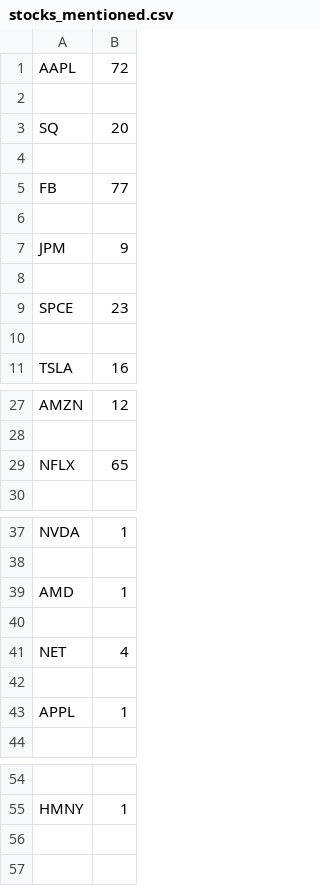
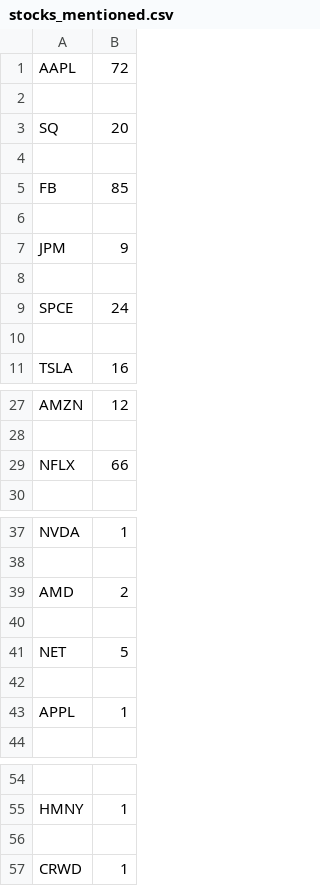
Before and after one commit to xConde/Condo, a CSV file: stocks_mentioned.csv, drawn as a sheet; only a part is shown, gaps mark what is left out; the diff names each change by its address in the sheet, - before the commit and + after, or states it on an @@ line.

```diff
--- a/stocks_mentioned.csv
+++ b/stocks_mentioned.csv
-B5: 77
+B5: 85
-B9: 23
+B9: 24
-B29: 65
+B29: 66
-B39: 1
+B39: 2
-B41: 4
+B41: 5
+row 56: (empty)
+row 57: CRWD | 1
```
Also changed, not shown: 1 other file.
